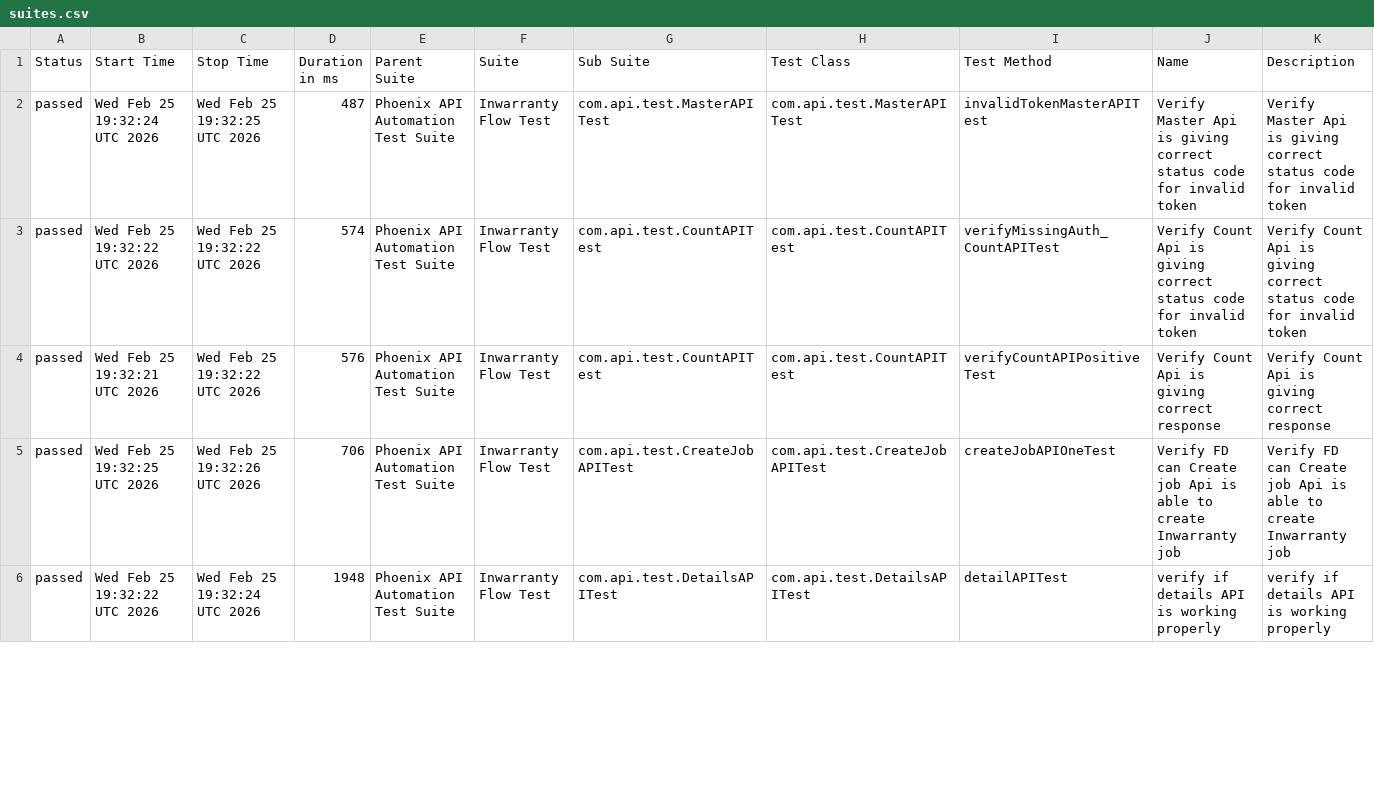
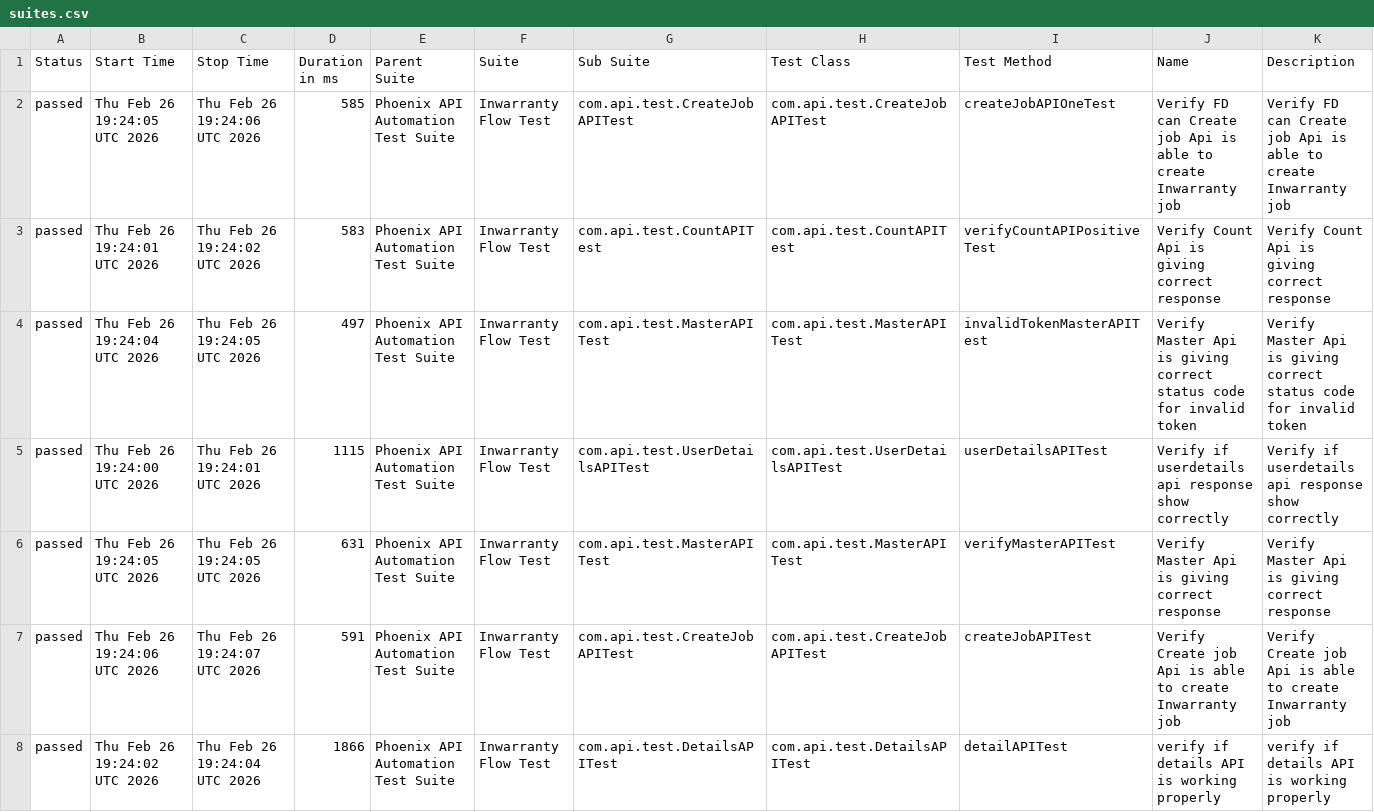
Before and after one commit to sailesh123kumar/PhoenixTestAutomationFramework, a CSV file: data/suites.csv, drawn as a sheet; only a part is shown; the diff covers the shown part only.

```diff
--- a/data/suites.csv
+++ b/data/suites.csv
@@ -1,6 +1,8 @@
 "Status","Start Time","Stop Time","Duration in ms","Parent Suite","Suite","Sub Suite","Test Class","Test Method","Name","Description"
-"passed","Wed Feb 25 19:32:24 UTC 2026","Wed Feb 25 19:32:25 UTC 2026","487","Phoenix API Automation Test Suite","Inwarranty Flow Test","com.api.test.MasterAPITest","com.api.test.MasterAPITest","invalidTokenMasterAPITest","Verify Master Api is giving correct status code for invalid token","Verify Master Api is giving correct status code for invalid token"
-"passed","Wed Feb 25 19:32:22 UTC 2026","Wed Feb 25 19:32:22 UTC 2026","574","Phoenix API Automation Test Suite","Inwarranty Flow Test","com.api.test.CountAPITest","com.api.test.CountAPITest","verifyMissingAuth_CountAPITest","Verify Count Api is giving correct status code for invalid token","Verify Count Api is giving correct status code for invalid token"
-"passed","Wed Feb 25 19:32:21 UTC 2026","Wed Feb 25 19:32:22 UTC 2026","576","Phoenix API Automation Test Suite","Inwarranty Flow Test","com.api.test.CountAPITest","com.api.test.CountAPITest","verifyCountAPIPositiveTest","Verify Count Api is giving correct response","Verify Count Api is giving correct response"
-"passed","Wed Feb 25 19:32:25 UTC 2026","Wed Feb 25 19:32:26 UTC 2026","706","Phoenix API Automation Test Suite","Inwarranty Flow Test","com.api.test.CreateJobAPITest","com.api.test.CreateJobAPITest","createJobAPIOneTest","Verify FD can Create job Api is able to create Inwarranty job","Verify FD can Create job Api is able to create Inwarranty job"
-"passed","Wed Feb 25 19:32:22 UTC 2026","Wed Feb 25 19:32:24 UTC 2026","1948","Phoenix API Automation Test Suite","Inwarranty Flow Test","com.api.test.DetailsAPITest","com.api.test.DetailsAPITest","detailAPITest","verify if details API is working properly","verify if details API is working properly"
+"passed","Thu Feb 26 19:24:05 UTC 2026","Thu Feb 26 19:24:06 UTC 2026","585","Phoenix API Automation Test Suite","Inwarranty Flow Test","com.api.test.CreateJobAPITest","com.api.test.CreateJobAPITest","createJobAPIOneTest","Verify FD can Create job Api is able to create Inwarranty job","Verify FD can Create job Api is able to create Inwarranty job"
+"passed","Thu Feb 26 19:24:01 UTC 2026","Thu Feb 26 19:24:02 UTC 2026","583","Phoenix API Automation Test Suite","Inwarranty Flow Test","com.api.test.CountAPITest","com.api.test.CountAPITest","verifyCountAPIPositiveTest","Verify Count Api is giving correct response","Verify Count Api is giving correct response"
+"passed","Thu Feb 26 19:24:04 UTC 2026","Thu Feb 26 19:24:05 UTC 2026","497","Phoenix API Automation Test Suite","Inwarranty Flow Test","com.api.test.MasterAPITest","com.api.test.MasterAPITest","invalidTokenMasterAPITest","Verify Master Api is giving correct status code for invalid token","Verify Master Api is giving correct status code for invalid token"
+"passed","Thu Feb 26 19:24:00 UTC 2026","Thu Feb 26 19:24:01 UTC 2026","1115","Phoenix API Automation Test Suite","Inwarranty Flow Test","com.api.test.UserDetailsAPITest","com.api.test.UserDetailsAPITest","userDetailsAPITest","Verify if userdetails api response show correctly","Verify if userdetails api response show correctly"
+"passed","Thu Feb 26 19:24:05 UTC 2026","Thu Feb 26 19:24:05 UTC 2026","631","Phoenix API Automation Test Suite","Inwarranty Flow Test","com.api.test.MasterAPITest","com.api.test.MasterAPITest","verifyMasterAPITest","Verify Master Api is giving correct response","Verify Master Api is giving correct response"
+"passed","Thu Feb 26 19:24:06 UTC 2026","Thu Feb 26 19:24:07 UTC 2026","591","Phoenix API Automation Test Suite","Inwarranty Flow Test","com.api.test.CreateJobAPITest","com.api.test.CreateJobAPITest","createJobAPITest","Verify Create job Api is able to create Inwarranty job","Verify Create job Api is able to create Inwarranty job"
+"passed","Thu Feb 26 19:24:02 UTC 2026","Thu Feb 26 19:24:04 UTC 2026","1866","Phoenix API Automation Test Suite","Inwarranty Flow Test","com.api.test.DetailsAPITest","com.api.test.DetailsAPITest","detailAPITest","verify if details API is working properly","verify if details API is working properly"
```
Also changed, not shown: 2 removed rows and 11 edited cells elsewhere in this file, data/behaviors.csv, 47 other files.
